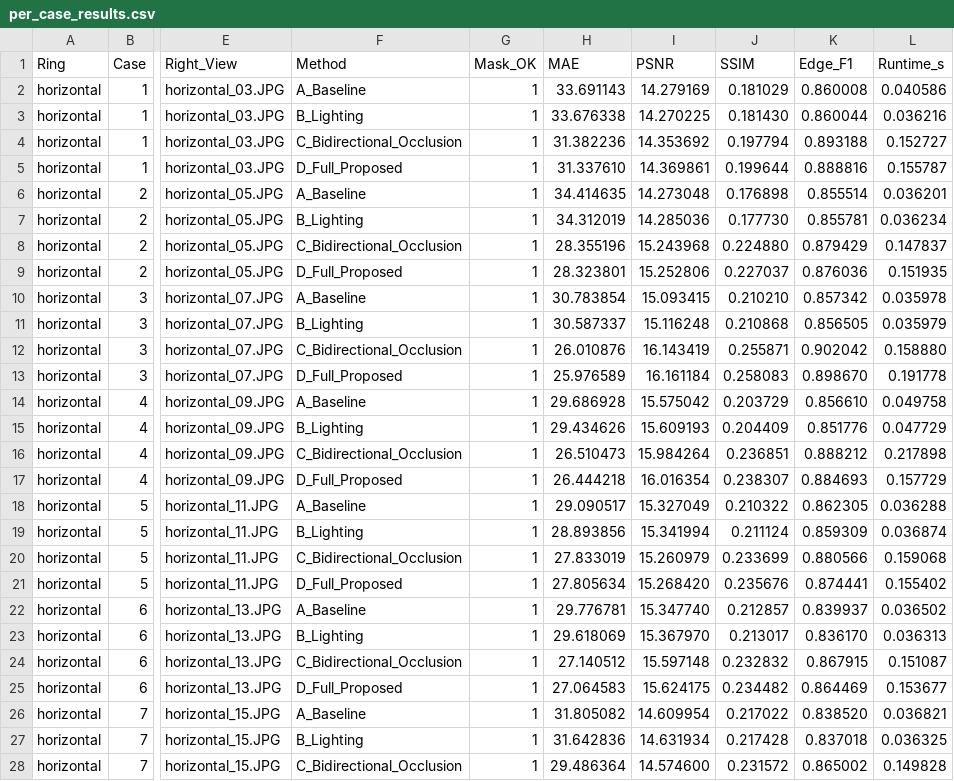
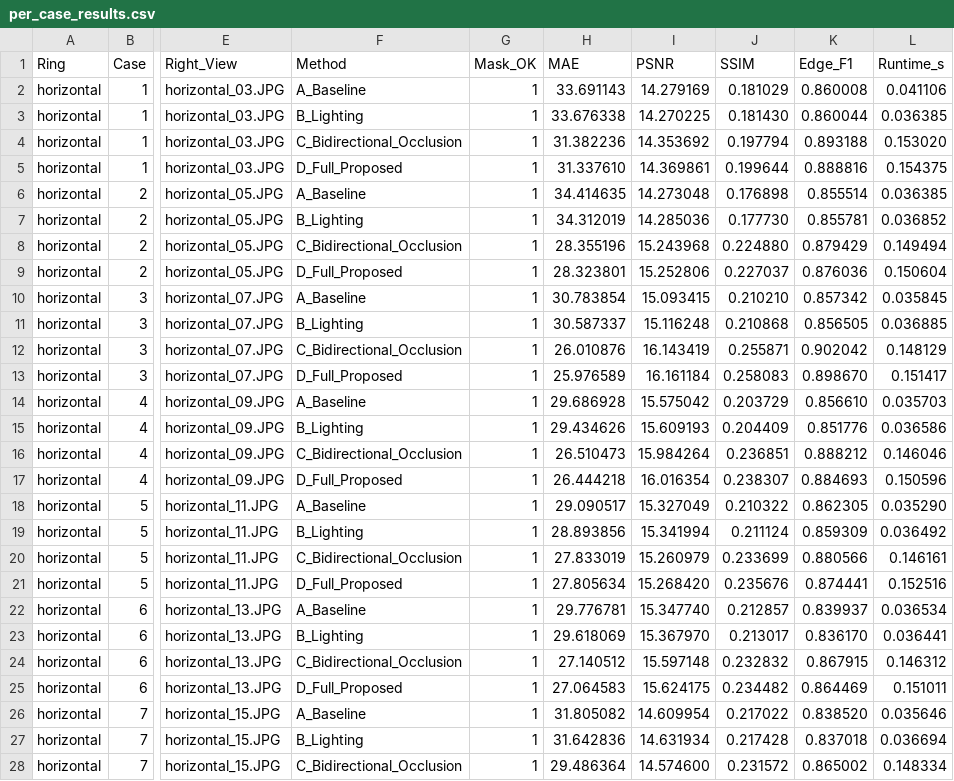
Before and after one commit to HEINHTETMOEHTUN/thai-coconut-shell-ibr, a CSV file: evaluation/rendering/per_case_results.csv, drawn as a sheet; only a part is shown, gaps mark what is left out; the diff covers the shown part only; the diff names each change by its address in the sheet, - before the commit and + after, or states it on an @@ line.

```diff
--- a/evaluation/rendering/per_case_results.csv
+++ b/evaluation/rendering/per_case_results.csv
-L2 (Runtime_s): 0.040586
+L2 (Runtime_s): 0.041106
-L3 (Runtime_s): 0.036216
+L3 (Runtime_s): 0.036385
-L4 (Runtime_s): 0.152727
+L4 (Runtime_s): 0.153020
-L5 (Runtime_s): 0.155787
+L5 (Runtime_s): 0.154375
-L6 (Runtime_s): 0.036201
+L6 (Runtime_s): 0.036385
-L7 (Runtime_s): 0.036234
+L7 (Runtime_s): 0.036852
-L8 (Runtime_s): 0.147837
+L8 (Runtime_s): 0.149494
-L9 (Runtime_s): 0.151935
+L9 (Runtime_s): 0.150604
-L10 (Runtime_s): 0.035978
+L10 (Runtime_s): 0.035845
-L11 (Runtime_s): 0.035979
+L11 (Runtime_s): 0.036885
-L12 (Runtime_s): 0.158880
+L12 (Runtime_s): 0.148129
-L13 (Runtime_s): 0.191778
+L13 (Runtime_s): 0.151417
-L14 (Runtime_s): 0.049758
+L14 (Runtime_s): 0.035703
-L15 (Runtime_s): 0.047729
+L15 (Runtime_s): 0.036586
-L16 (Runtime_s): 0.217898
+L16 (Runtime_s): 0.146046
-L17 (Runtime_s): 0.157729
+L17 (Runtime_s): 0.150596
-L18 (Runtime_s): 0.036288
+L18 (Runtime_s): 0.035290
-L19 (Runtime_s): 0.036874
+L19 (Runtime_s): 0.036492
-L20 (Runtime_s): 0.159068
+L20 (Runtime_s): 0.146161
-L21 (Runtime_s): 0.155402
+L21 (Runtime_s): 0.152516
-L22 (Runtime_s): 0.036502
+L22 (Runtime_s): 0.036534
-L23 (Runtime_s): 0.036313
+L23 (Runtime_s): 0.036441
-L24 (Runtime_s): 0.151087
+L24 (Runtime_s): 0.146312
-L25 (Runtime_s): 0.153677
+L25 (Runtime_s): 0.151011
-L26 (Runtime_s): 0.036821
+L26 (Runtime_s): 0.035646
-L27 (Runtime_s): 0.036325
+L27 (Runtime_s): 0.036694
-L28 (Runtime_s): 0.149828
+L28 (Runtime_s): 0.148334
```
Also changed, not shown: 73 edited cells elsewhere in this file, evaluation/rendering/summary_results.csv, 2 other files.
